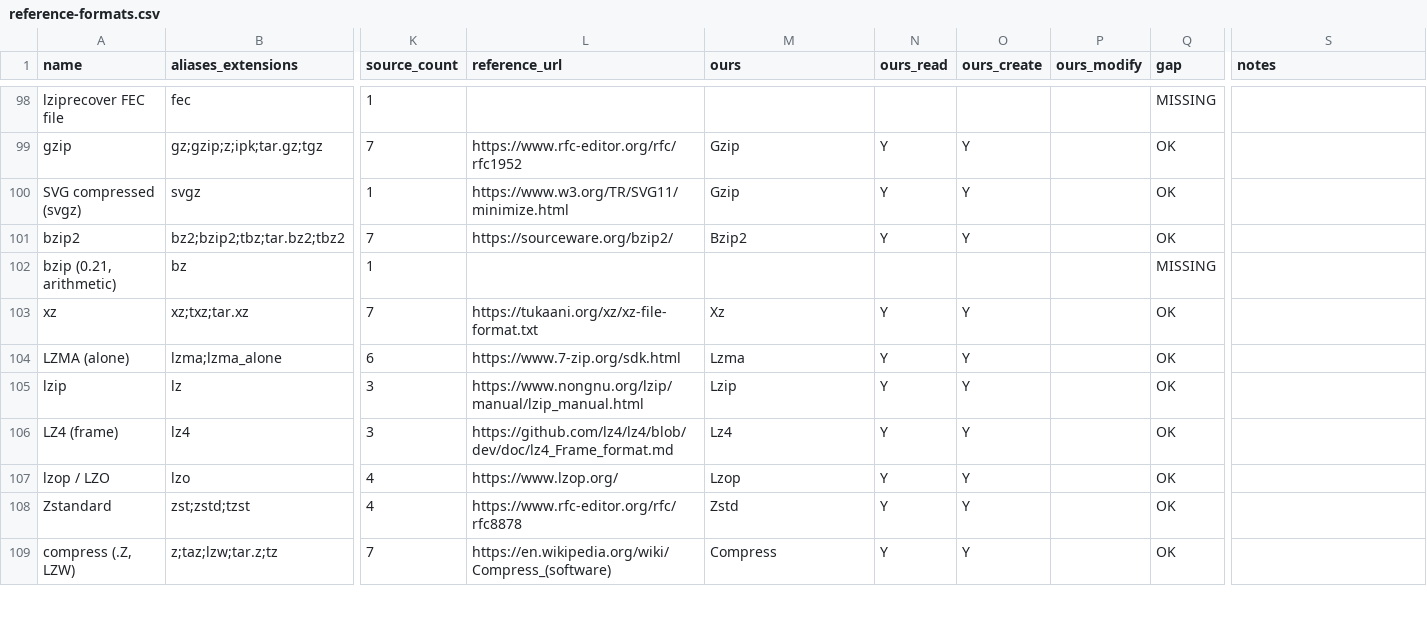
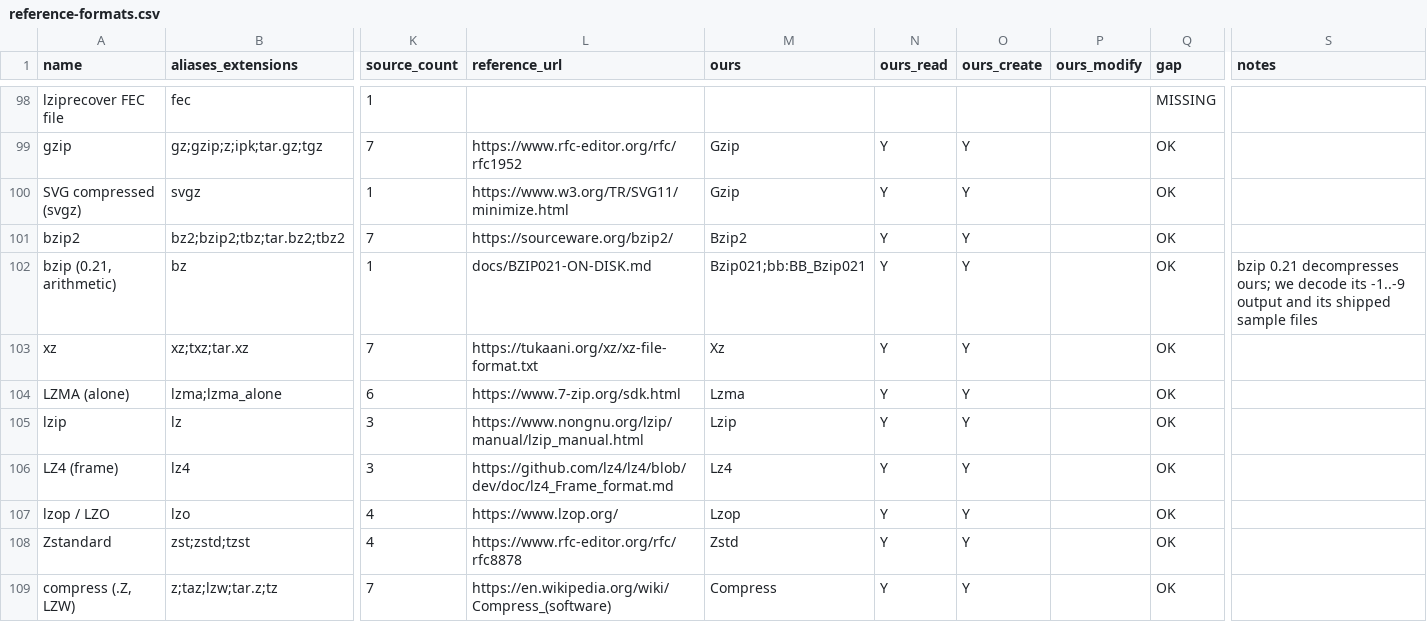
Before and after one commit to Hawkynt/CompressionWorkbench, a CSV file: docs/catalogue/reference-formats.csv, drawn as a sheet; only a part is shown, gaps mark what is left out; the diff names each change by its address in the sheet, - before the commit and + after, or states it on an @@ line.

Commit message:
+ bzip 0.21 (.bz, arithmetic-coded bzip)
Files made by bzip 0.21 (magic BZ0), the 1996 predecessor bzip2 cannot read,
were not recognised.

Bzip021Codec reads and writes them: a run-length pre-pass, the "spotting"
perturbation, the Burrows-Wheeler transform, move-to-front with RUNA/RUNB zero
runs, and a structured adaptive model (a basis class plus seven range models)
over a 26-bit carry-free arithmetic coder, closed by a CRC-32 of the output.
New Bzip021 descriptor (.bz) and BB_Bzip021.

Oracle: bzip 0.21, built from the FreeBSD distfile (SHA-256 pinned),
decompresses everything we write at block sizes 1 and 9; we decompress its
output at -1, -5 and -9, and the sample1/sample2 files shipped with it decode
to their .ref files.
Sourcing: rung 2 - bzip 0.21 is GPL-2.0, so docs/BZIP021-ON-DISK.md was
written from reading it and the implementation follows that document; no code
was carried across. Rungs 1 and 3 do not apply: there is no permissively
licensed implementation and no published specification.

```diff
--- a/docs/catalogue/reference-formats.csv
+++ b/docs/catalogue/reference-formats.csv
-L102 (reference_url): (empty)
+L102 (reference_url): docs/BZIP021-ON-DISK.md
-M102 (ours): (empty)
+M102 (ours): Bzip021;bb:BB_Bzip021
-N102 (ours_read): (empty)
+N102 (ours_read): Y
-O102 (ours_create): (empty)
+O102 (ours_create): Y
-Q102 (gap): MISSING
+Q102 (gap): OK
-S102 (notes): (empty)
+S102 (notes): bzip 0.21 decompresses ours; we decode its -1..-9 output and its shipped sample files
```
Also changed, not shown: 6 other files.
